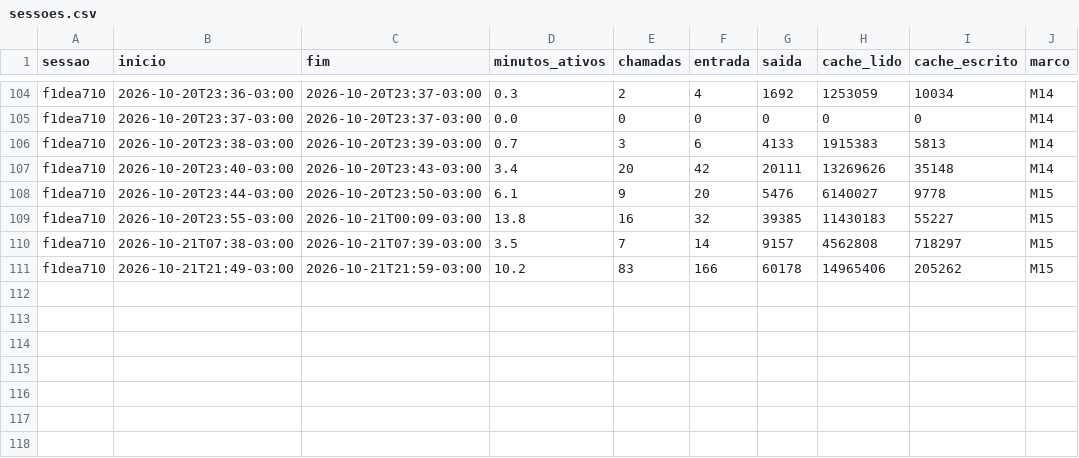
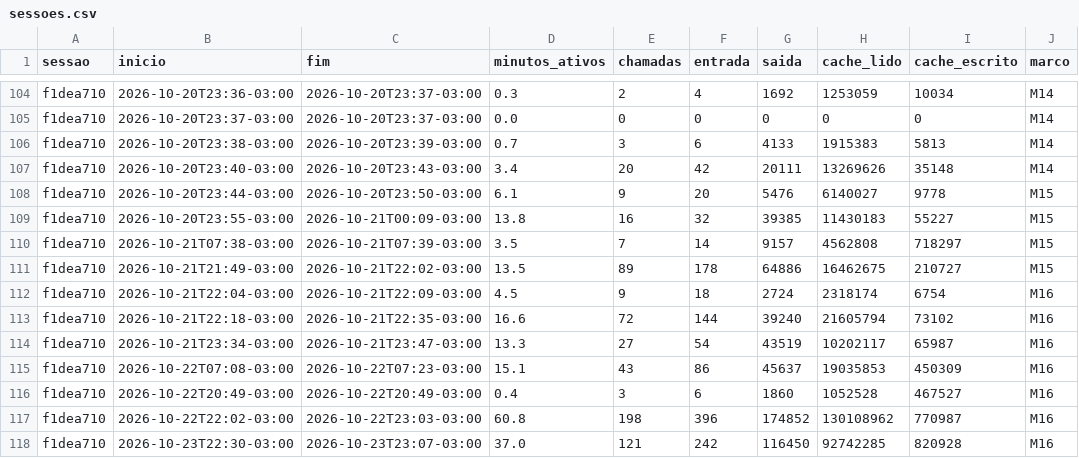
Before and after one commit to campilho/campsverso, a CSV file: docs/custos/sessoes.csv, drawn as a sheet; only a part is shown, gaps mark what is left out.

```diff
--- a/docs/custos/sessoes.csv
+++ b/docs/custos/sessoes.csv
@@ -110,2 +110,9 @@ f1dea710,2026-10-20T23:55-03:00,2026-10-21T00:09-03:00,13.8,16,32,39385,11430183
 f1dea710,2026-10-21T07:38-03:00,2026-10-21T07:39-03:00,3.5,7,14,9157,4562808,718297,M15
-f1dea710,2026-10-21T21:49-03:00,2026-10-21T21:59-03:00,10.2,83,166,60178,14965406,205262,M15
+f1dea710,2026-10-21T21:49-03:00,2026-10-21T22:02-03:00,13.5,89,178,64886,16462675,210727,M15
+f1dea710,2026-10-21T22:04-03:00,2026-10-21T22:09-03:00,4.5,9,18,2724,2318174,6754,M16
+f1dea710,2026-10-21T22:18-03:00,2026-10-21T22:35-03:00,16.6,72,144,39240,21605794,73102,M16
+f1dea710,2026-10-21T23:34-03:00,2026-10-21T23:47-03:00,13.3,27,54,43519,10202117,65987,M16
+f1dea710,2026-10-22T07:08-03:00,2026-10-22T07:23-03:00,15.1,43,86,45637,19035853,450309,M16
+f1dea710,2026-10-22T20:49-03:00,2026-10-22T20:49-03:00,0.4,3,6,1860,1052528,467527,M16
+f1dea710,2026-10-22T22:02-03:00,2026-10-22T23:03-03:00,60.8,198,396,174852,130108962,770987,M16
+f1dea710,2026-10-23T22:30-03:00,2026-10-23T23:07-03:00,37.0,121,242,116450,92742285,820928,M16
```
Also changed, not shown: docs/custos/plano.csv, 10 other files.
